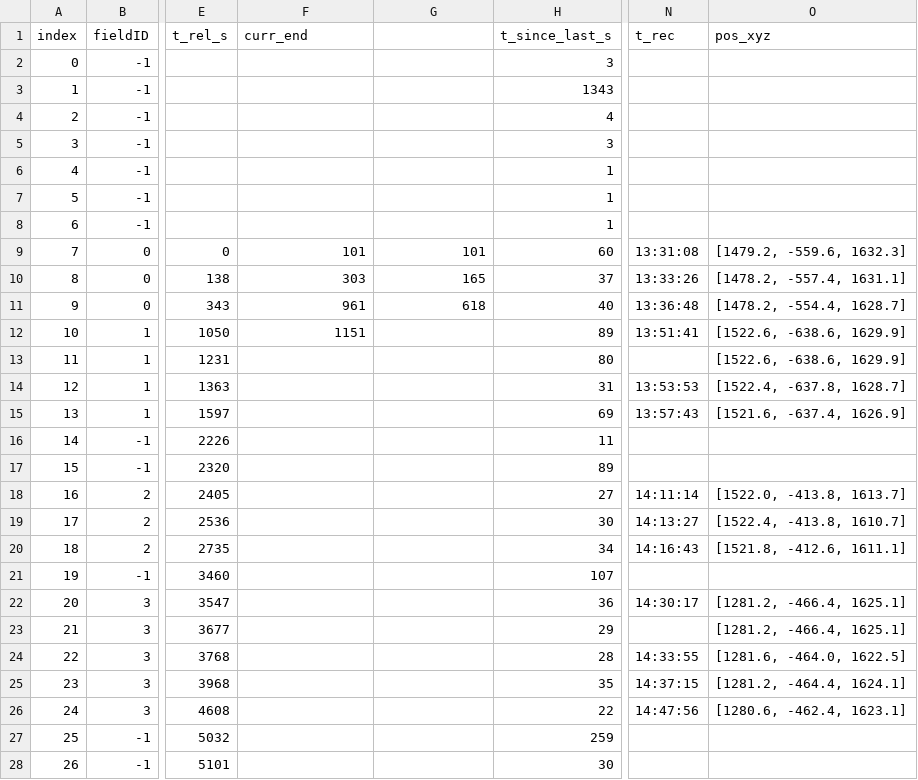
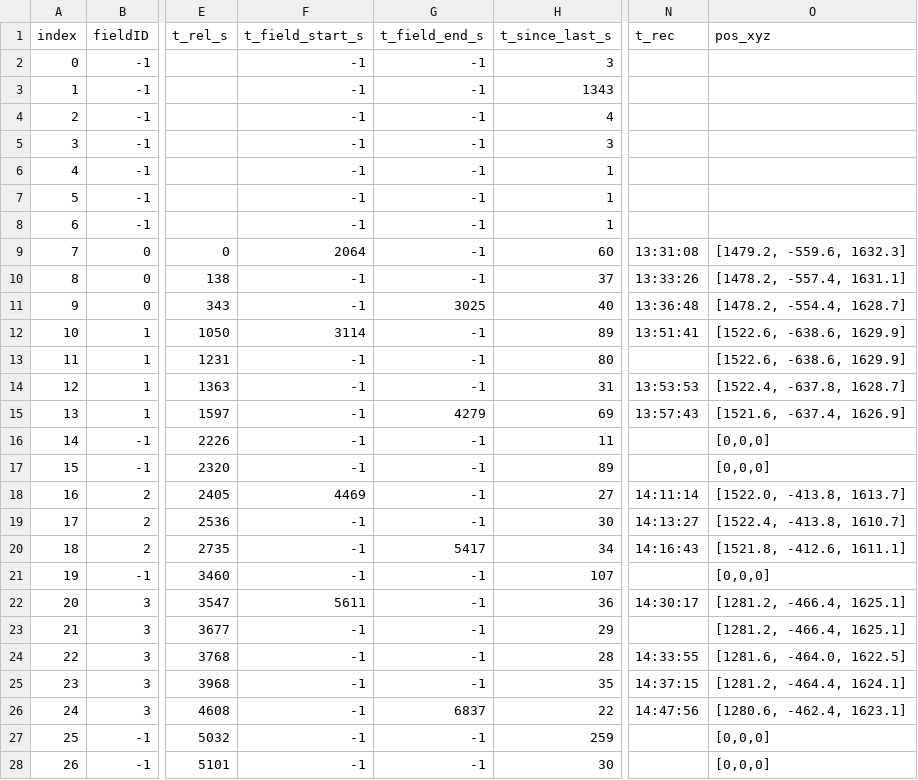
Before and after one commit to eyewire2/eyewire2-functional-analysis, a CSV file: data/experiment-overview_consolidated.csv, drawn as a sheet; only a part is shown, gaps mark what is left out; the diff covers the shown part only; the diff names each change by its address in the sheet, - before the commit and + after, or states it on an @@ line.

```diff
--- a/data/experiment-overview_consolidated.csv
+++ b/data/experiment-overview_consolidated.csv
-F1: curr_end
+F1: t_field_start_s
-G1: (empty)
+G1: t_field_end_s
-F2:F8 (t_field_start_s): (empty)
+F2:F8 (t_field_start_s): -1
-G2:G8 (t_field_end_s): (empty)
+G2:G8 (t_field_end_s): -1
-F9 (t_field_start_s): 101
+F9 (t_field_start_s): 2064
-G9 (t_field_end_s): 101
+G9 (t_field_end_s): -1
-F10 (t_field_start_s): 303
+F10 (t_field_start_s): -1
-G10 (t_field_end_s): 165
+G10 (t_field_end_s): -1
-F11 (t_field_start_s): 961
+F11 (t_field_start_s): -1
-G11 (t_field_end_s): 618
+G11 (t_field_end_s): 3025
-F12 (t_field_start_s): 1151
+F12 (t_field_start_s): 3114
-G12:G14 (t_field_end_s): (empty)
+G12:G14 (t_field_end_s): -1
-F13:F17 (t_field_start_s): (empty)
+F13:F17 (t_field_start_s): -1
-G15 (t_field_end_s): (empty)
+G15 (t_field_end_s): 4279
-G16:G19 (t_field_end_s): (empty)
+G16:G19 (t_field_end_s): -1
-O16:O17 (pos_xyz): (empty)
+O16:O17 (pos_xyz): [0,0,0]
-F18 (t_field_start_s): (empty)
+F18 (t_field_start_s): 4469
-F19:F21 (t_field_start_s): (empty)
+F19:F21 (t_field_start_s): -1
-G20 (t_field_end_s): (empty)
+G20 (t_field_end_s): 5417
-G21:G25 (t_field_end_s): (empty)
+G21:G25 (t_field_end_s): -1
-O21 (pos_xyz): (empty)
+O21 (pos_xyz): [0,0,0]
-F22 (t_field_start_s): (empty)
+F22 (t_field_start_s): 5611
-F23:F28 (t_field_start_s): (empty)
+F23:F28 (t_field_start_s): -1
-G26 (t_field_end_s): (empty)
+G26 (t_field_end_s): 6837
-G27:G28 (t_field_end_s): (empty)
+G27:G28 (t_field_end_s): -1
-O27:O28 (pos_xyz): (empty)
+O27:O28 (pos_xyz): [0,0,0]
```
Also changed, not shown: 9 edited cells elsewhere in this file, 2 other files.
